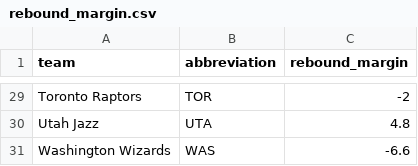
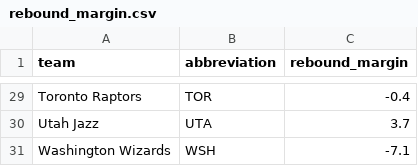
Before and after one commit to ceddto100/Kelly-s-Criterion-calculator, a CSV file: stats/rebound_margin.csv, drawn as a sheet; only a part is shown, gaps mark what is left out; the diff covers the shown part only.

Commit message:
Update rebound_margin.csv

```diff
--- a/stats/rebound_margin.csv
+++ b/stats/rebound_margin.csv
@@ -29,3 +29,3 @@
-"Toronto Raptors","TOR",-2
-"Utah Jazz","UTA",4.8
-"Washington Wizards","WAS",-6.6
+"Toronto Raptors","TOR",-0.4
+"Utah Jazz","UTA",3.7
+"Washington Wizards","WSH",-7.1
```
Also changed, not shown: 29 edited cells elsewhere in this file.
